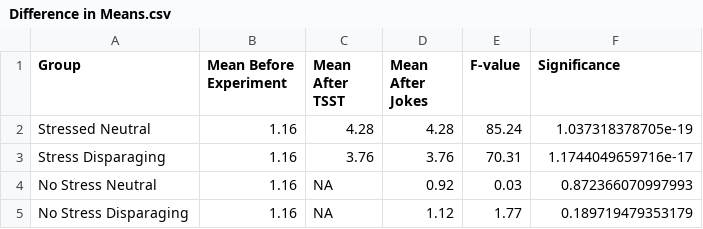
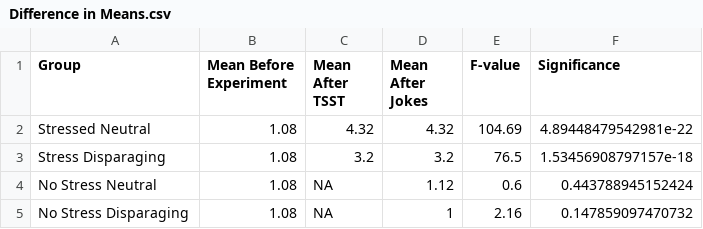
Before and after one commit to Kvolt2297/Test-Stuff, a CSV file: Personal Project/tables/Difference in Means.csv, drawn as a sheet.

```diff
--- a/Personal Project/tables/Difference in Means.csv
+++ b/Personal Project/tables/Difference in Means.csv
@@ -1,5 +1,5 @@
 "Group","Mean Before Experiment","Mean After TSST","Mean After Jokes","F-value","Significance"
-"Stressed Neutral",1.16,4.28,4.28,85.24,1.037318378705e-19
-"Stress Disparaging",1.16,3.76,3.76,70.31,1.1744049659716e-17
-"No Stress Neutral",1.16,NA,0.92,0.03,0.872366070997993
-"No Stress Disparaging",1.16,NA,1.12,1.77,0.189719479353179
+"Stressed Neutral",1.08,4.32,4.32,104.69,4.89448479542981e-22
+"Stress Disparaging",1.08,3.2,3.2,76.5,1.53456908797157e-18
+"No Stress Neutral",1.08,NA,1.12,0.6,0.443788945152424
+"No Stress Disparaging",1.08,NA,1,2.16,0.147859097470732
```
Also changed, not shown: Personal Project/data/RawDataSimulation.csv, 11 other files.
